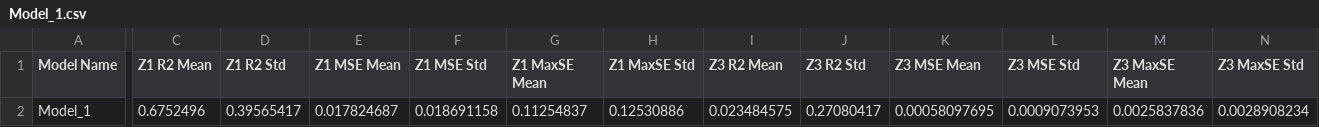
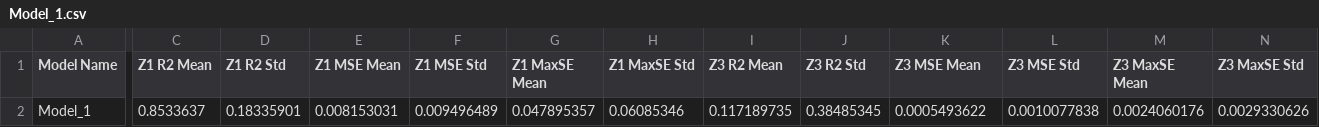
Before and after one commit to FedericoSbarbati/Lorenz-Toy, a CSV file: Decoder Analysis Data/Model_1.csv, drawn as a sheet; only a part is shown, gaps mark what is left out; the diff covers the shown part only; the diff names each change by its address in the sheet, - before the commit and + after, or states it on an @@ line.

```diff
--- a/Decoder Analysis Data/Model_1.csv
+++ b/Decoder Analysis Data/Model_1.csv
-C2 (Z1 R2 Mean): 0.6752496
+C2 (Z1 R2 Mean): 0.8533637
-D2 (Z1 R2 Std): 0.39565417
+D2 (Z1 R2 Std): 0.18335901
-E2 (Z1 MSE Mean): 0.017824687
+E2 (Z1 MSE Mean): 0.008153031
-F2 (Z1 MSE Std): 0.018691158
+F2 (Z1 MSE Std): 0.009496489
-G2 (Z1 MaxSE Mean): 0.11254837
+G2 (Z1 MaxSE Mean): 0.047895357
-H2 (Z1 MaxSE Std): 0.12530886
+H2 (Z1 MaxSE Std): 0.06085346
-I2 (Z3 R2 Mean): 0.023484575
+I2 (Z3 R2 Mean): 0.117189735
-J2 (Z3 R2 Std): 0.27080417
+J2 (Z3 R2 Std): 0.38485345
-K2 (Z3 MSE Mean): 0.00058097695
+K2 (Z3 MSE Mean): 0.0005493622
-L2 (Z3 MSE Std): 0.0009073953
+L2 (Z3 MSE Std): 0.0010077838
-M2 (Z3 MaxSE Mean): 0.0025837836
+M2 (Z3 MaxSE Mean): 0.0024060176
-N2 (Z3 MaxSE Std): 0.0028908234
+N2 (Z3 MaxSE Std): 0.0029330626
```
Also changed, not shown: 5 edited cells elsewhere in this file, Encoder Analysis Data/Model_1.csv, 18 other files.
